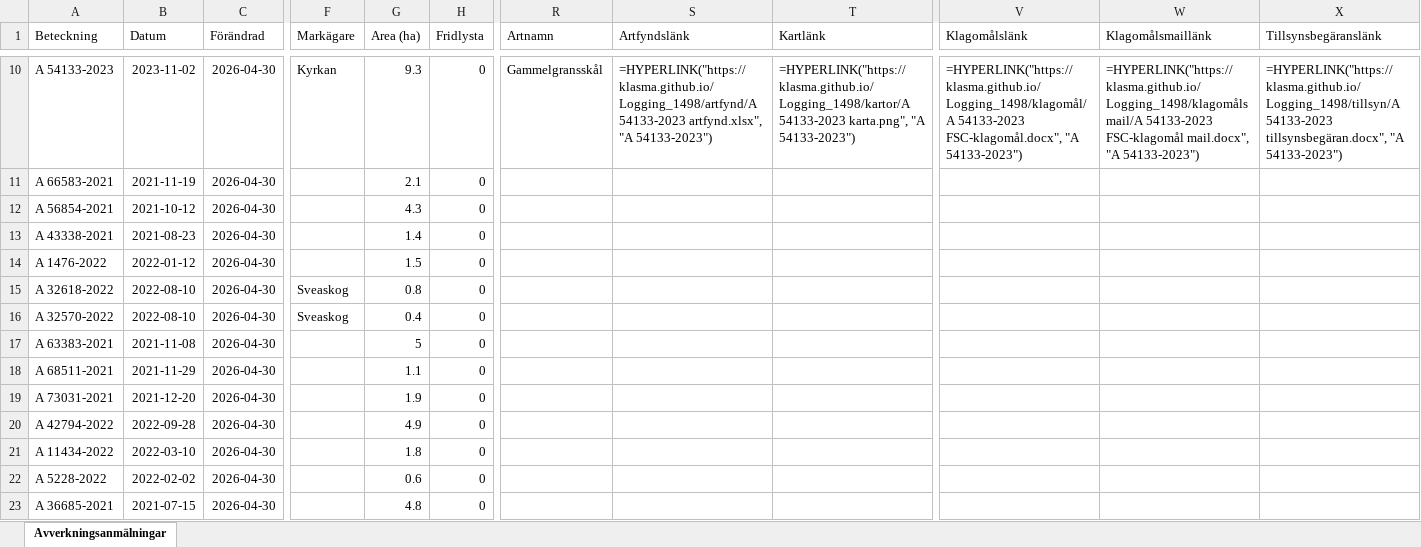
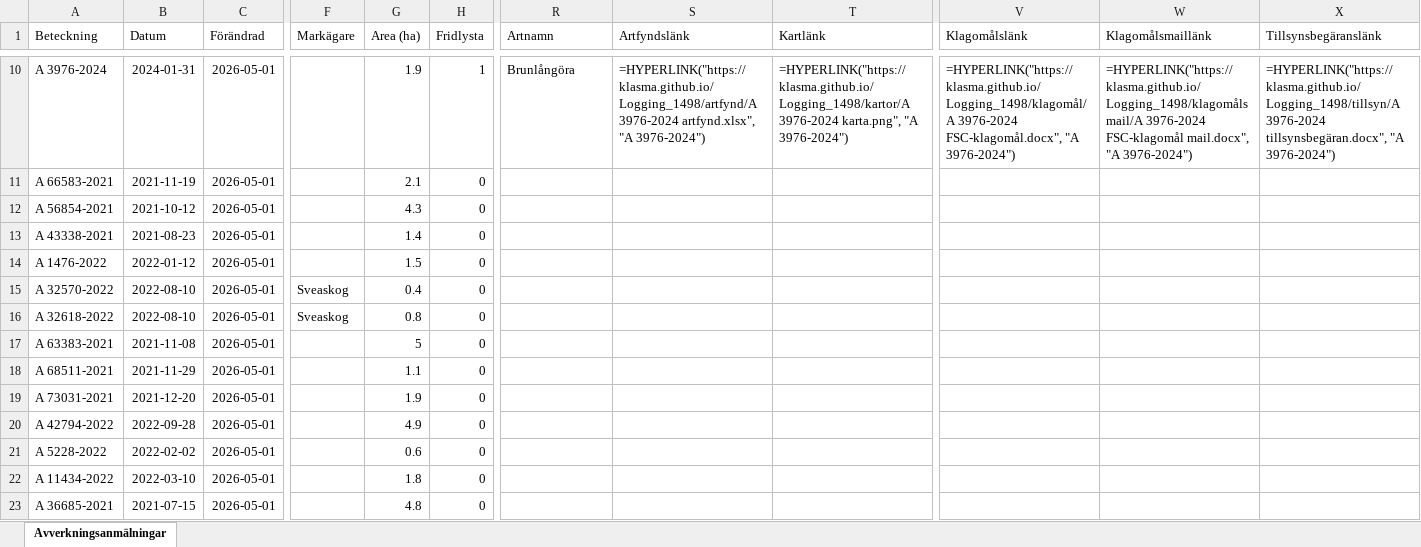
Before and after one commit to klasma/Logging_1498, an Excel workbook: Översikt TIDAHOLM.xlsx, sheet Avverkningsanmälningar, drawn as a sheet; only a part is shown, gaps mark what is left out; values as stored, in another font and other column widths than the file's, no borders; formulas without a stored value are shown as written; the diff covers the shown part only; the diff names each change by its address in the sheet, - before the commit and + after, or states it on an @@ line.

```diff
--- a/Översikt TIDAHOLM.xlsx (sheet Avverkningsanmälningar)
+++ b/Översikt TIDAHOLM.xlsx (sheet Avverkningsanmälningar)
-A10 (Beteckning): A 54133-2023
+A10 (Beteckning): A 3976-2024
-B10 (Datum): 2023-11-02
+B10 (Datum): 2024-01-31
-C10:C23 (Förändrad): 2026-04-30
+C10:C23 (Förändrad): 2026-05-01
-F10 (Markägare): Kyrkan
+F10 (Markägare): (empty)
-G10 (Area (ha)): 9.3
+G10 (Area (ha)): 1.9
-H10 (Fridlysta): 0
+H10 (Fridlysta): 1
-R10 (Artnamn): Gammelgransskål
+R10 (Artnamn): Brunlångöra
-S10 (Artfyndslänk): =HYPERLINK("https://klasma.github.io/Logging_1498/artfynd/A 54133-2023 artfynd.xlsx", "A 54133-2023")
+S10 (Artfyndslänk): =HYPERLINK("https://klasma.github.io/Logging_1498/artfynd/A 3976-2024 artfynd.xlsx", "A 3976-2024")
-T10 (Kartlänk): =HYPERLINK("https://klasma.github.io/Logging_1498/kartor/A 54133-2023 karta.png", "A 54133-2023")
+T10 (Kartlänk): =HYPERLINK("https://klasma.github.io/Logging_1498/kartor/A 3976-2024 karta.png", "A 3976-2024")
-V10 (Klagomålslänk): =HYPERLINK("https://klasma.github.io/Logging_1498/klagomål/A 54133-2023 FSC-klagomål.docx", "A 54133-2023")
+V10 (Klagomålslänk): =HYPERLINK("https://klasma.github.io/Logging_1498/klagomål/A 3976-2024 FSC-klagomål.docx", "A 3976-2024")
-W10 (Klagomålsmaillänk): =HYPERLINK("https://klasma.github.io/Logging_1498/klagomålsmail/A 54133-2023 FSC-klagomål mail.docx", "A 54133-2023")
+W10 (Klagomålsmaillänk): =HYPERLINK("https://klasma.github.io/Logging_1498/klagomålsmail/A 3976-2024 FSC-klagomål mail.docx", "A 3976-2024")
-X10 (Tillsynsbegäranslänk): =HYPERLINK("https://klasma.github.io/Logging_1498/tillsyn/A 54133-2023 tillsynsbegäran.docx", "A 54133-2023")
+X10 (Tillsynsbegäranslänk): =HYPERLINK("https://klasma.github.io/Logging_1498/tillsyn/A 3976-2024 tillsynsbegäran.docx", "A 3976-2024")
-A15 (Beteckning): A 32618-2022
+A15 (Beteckning): A 32570-2022
-G15 (Area (ha)): 0.8
+G15 (Area (ha)): 0.4
-A16 (Beteckning): A 32570-2022
+A16 (Beteckning): A 32618-2022
-G16 (Area (ha)): 0.4
+G16 (Area (ha)): 0.8
-A21 (Beteckning): A 11434-2022
+A21 (Beteckning): A 5228-2022
-B21 (Datum): 2022-03-10
+B21 (Datum): 2022-02-02
-G21 (Area (ha)): 1.8
+G21 (Area (ha)): 0.6
-A22 (Beteckning): A 5228-2022
+A22 (Beteckning): A 11434-2022
-B22 (Datum): 2022-02-02
+B22 (Datum): 2022-03-10
-G22 (Area (ha)): 0.6
+G22 (Area (ha)): 1.8
```
Also changed, not shown: 1667 edited cells elsewhere in this sheet, artfynd/A 12353-2022 artfynd.xlsx, artfynd/A 2389-2024 artfynd.xlsx, 45 other files.
